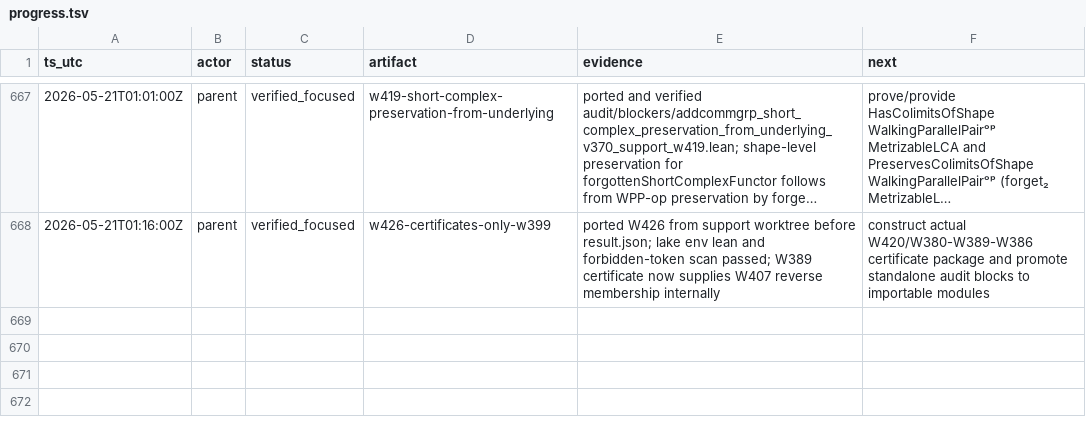
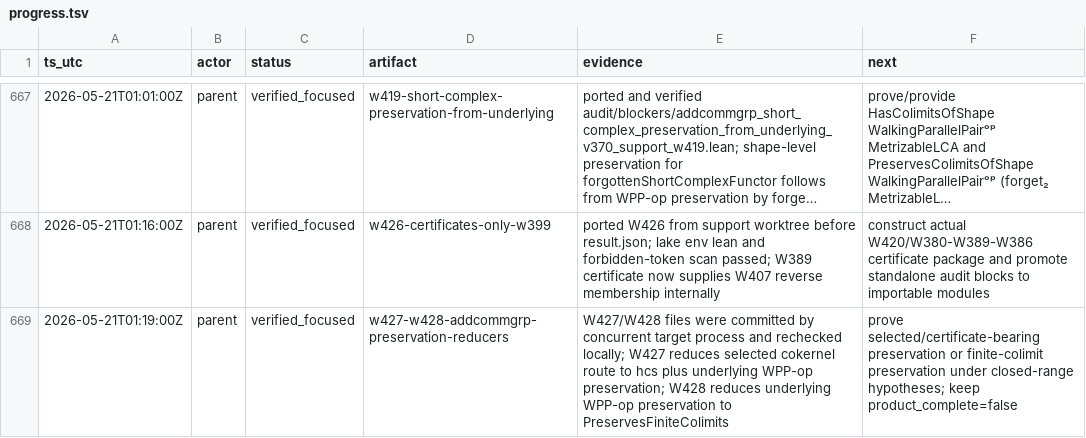
Before and after one commit to Rokurolize/lean-lca-exact-challenge-20260518, a TSV file: packets/lean_lca_exact_category_challenge/progress.tsv, drawn as a sheet; only a part is shown, gaps mark what is left out; long unchanged cells end in …; the diff names each change by its address in the sheet, - before the commit and + after, or states it on an @@ line.

Commit message:
Sync W427 W428 frontier packet artifacts

```diff
--- a/packets/lean_lca_exact_category_challenge/progress.tsv
+++ b/packets/lean_lca_exact_category_challenge/progress.tsv
+row 669: 2026-05-21T01:19:00Z | parent | verified_focused | w427-w428-addcommgrp-preservation-reducers | W427/W428 files were committed by concurrent target process and rechecked locally; W427 reduces selected cokernel route to hcs plus underlying WPP-op preservation; W428 reduces underlying WPP-op preservation to PreservesFiniteColimits | prove selected/certificate-bearing preservation or finite-colimit preservation under closed-range hypotheses; keep product_complete=false
```
Also changed, not shown: 20 other files.
